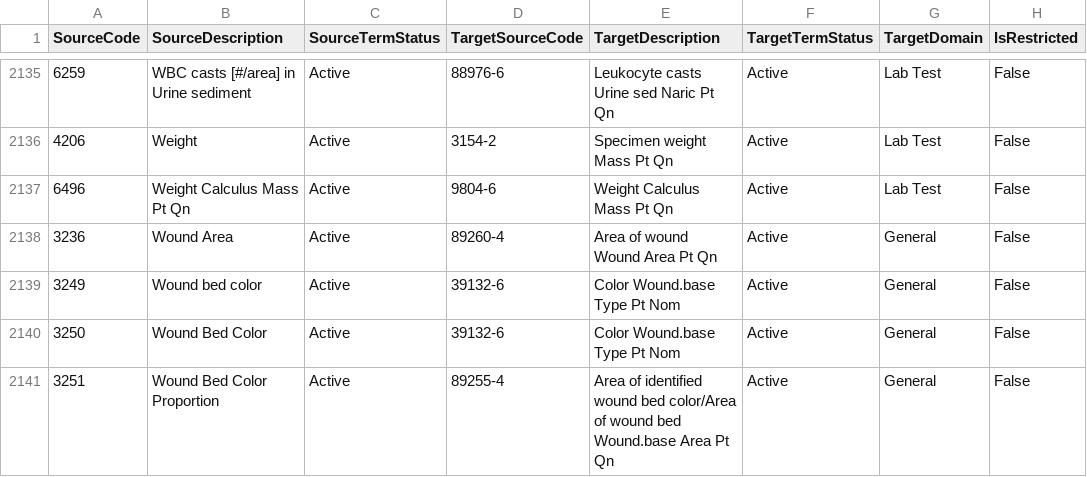
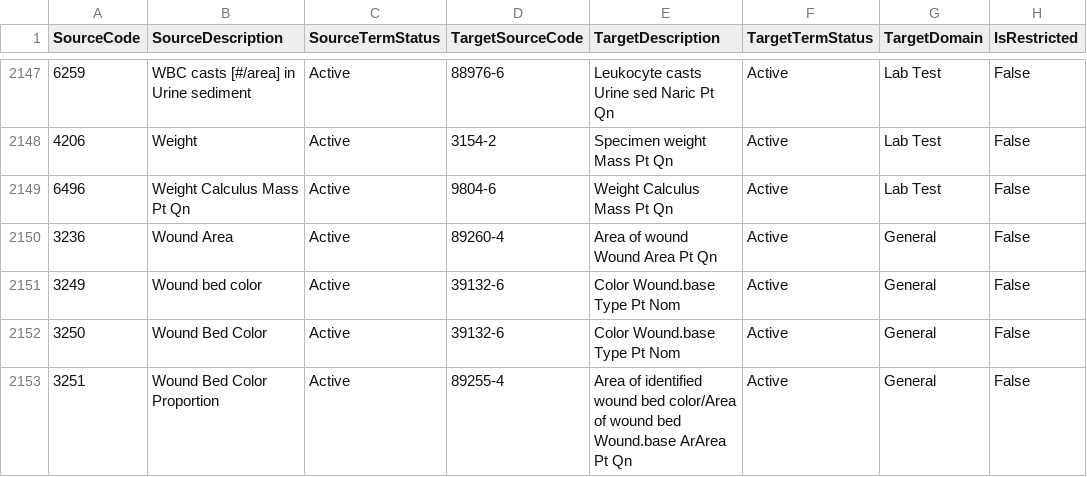
Before and after one commit to S2health/S2-terminology, a CSV file: LOINC/S2_Elements-LOINC_Extension_map_master.csv, drawn as a sheet; only a part is shown, gaps mark what is left out; addresses are those after the commit; the diff covers the shown part only; the diff names each change by its address in the sheet, - before the commit and + after, or states it on an @@ line.

```diff
--- a/LOINC/S2_Elements-LOINC_Extension_map_master.csv
+++ b/LOINC/S2_Elements-LOINC_Extension_map_master.csv
-E2153 (TargetDescription): …bed Wound.base Area Pt Qn
+E2153 (TargetDescription): …bed Wound.base ArArea Pt Qn
```
Also changed, not shown: 12 added rows and 6 edited cells elsewhere in this file, 1 other file.
